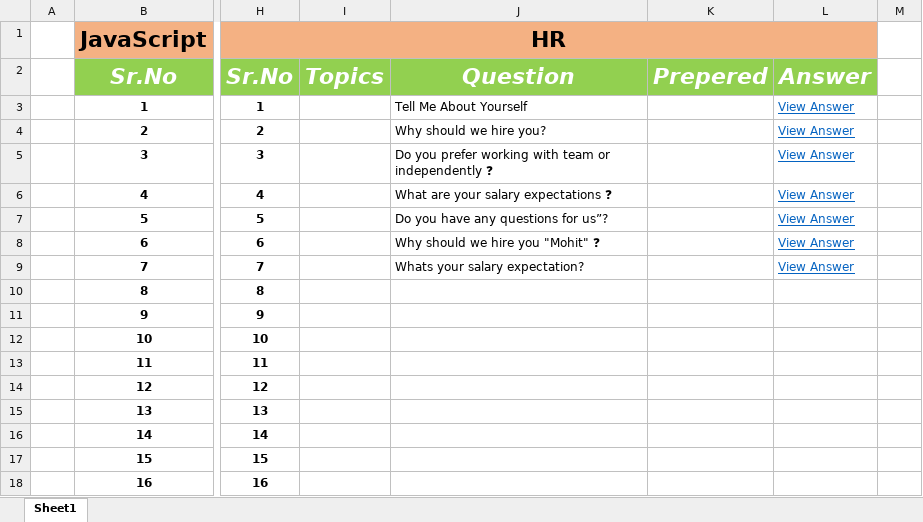
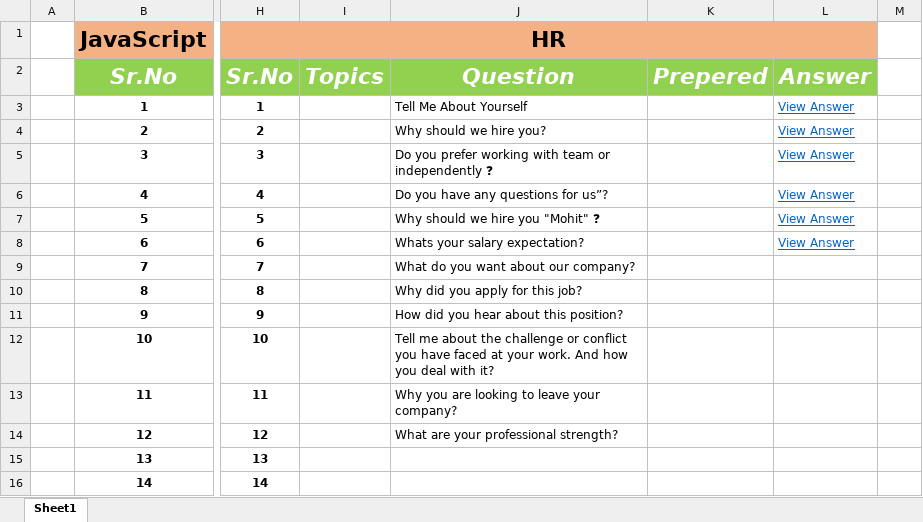
Before and after one commit to mpardhi11/JavaScript-and-Node-Problems, an Excel workbook: javascript-questions/Questions.xlsx, sheet Sheet1, drawn as a sheet; only a part is shown, gaps mark what is left out; the shorter side is filled out with more unchanged rows; values as stored, in another font and other column widths than the file's, no borders; conditional formats not drawn; the diff names each change by its address in the sheet, - before the commit and + after, or states it on an @@ line.

```diff
--- a/javascript-questions/Questions.xlsx (sheet Sheet1)
+++ b/javascript-questions/Questions.xlsx (sheet Sheet1)
-J6: What are your salary expectations ❓
+J6: Do you have any questions for us”?
-J7: Do you have any questions for us”?
+J7: Why should we hire you "Mohit" ❓
-J8: Why should we hire you "Mohit" ❓
+J8: Whats your salary expectation?
-J9: Whats your salary expectation?
+J9: What do you want about our company?
-L9: View Answer
+L9: (empty)
-J10: (empty)
+J10: Why did you apply for this job?
-J11: (empty)
+J11: How did you hear about this position?
-J12: (empty)
+J12: Tell me about the challenge or conflict you have faced at your work. And how you deal with it?
-J13: (empty)
+J13: Why you are looking to leave your company?
-J14: (empty)
+J14: What are your professional strength?
```
Also changed, not shown: 9 other files.
